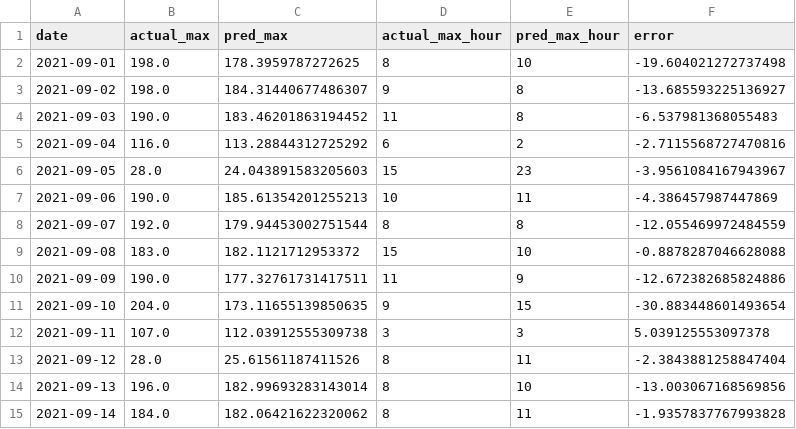
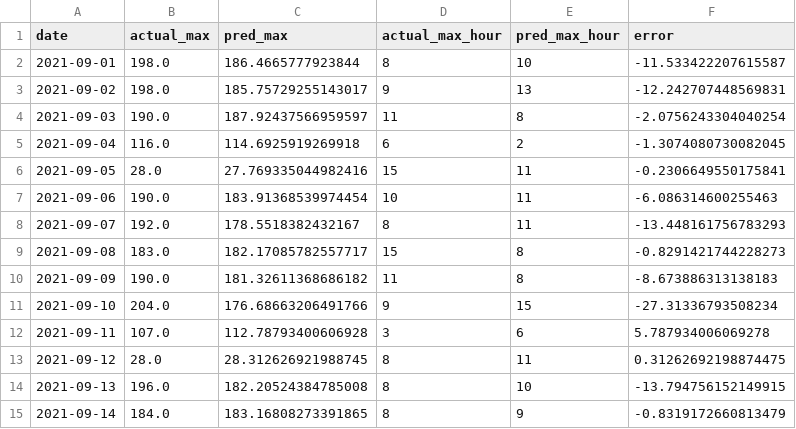
Before and after one commit to SeoHyun1024/kamp-resource-optimization-benchmark, a CSV file: results/2_test_predictions/plan_regression_daily_max.csv, drawn as a sheet.

```diff
--- a/results/2_test_predictions/plan_regression_daily_max.csv
+++ b/results/2_test_predictions/plan_regression_daily_max.csv
@@ -1,15 +1,15 @@
 date,actual_max,pred_max,actual_max_hour,pred_max_hour,error
-2021-09-01,198.0,178.3959787272625,8,10,-19.604021272737498
-2021-09-02,198.0,184.31440677486307,9,8,-13.685593225136927
-2021-09-03,190.0,183.46201863194452,11,8,-6.537981368055483
-2021-09-04,116.0,113.28844312725292,6,2,-2.7115568727470816
-2021-09-05,28.0,24.043891583205603,15,23,-3.9561084167943967
-2021-09-06,190.0,185.61354201255213,10,11,-4.386457987447869
-2021-09-07,192.0,179.94453002751544,8,8,-12.055469972484559
-2021-09-08,183.0,182.1121712953372,15,10,-0.8878287046628088
-2021-09-09,190.0,177.32761731417511,11,9,-12.672382685824886
-2021-09-10,204.0,173.11655139850635,9,15,-30.883448601493654
-2021-09-11,107.0,112.03912555309738,3,3,5.039125553097378
-2021-09-12,28.0,25.61561187411526,8,11,-2.3843881258847404
-2021-09-13,196.0,182.99693283143014,8,10,-13.003067168569856
-2021-09-14,184.0,182.06421622320062,8,11,-1.9357837767993828
+2021-09-01,198.0,186.4665777923844,8,10,-11.533422207615587
+2021-09-02,198.0,185.75729255143017,9,13,-12.242707448569831
+2021-09-03,190.0,187.92437566959597,11,8,-2.0756243304040254
+2021-09-04,116.0,114.6925919269918,6,2,-1.3074080730082045
+2021-09-05,28.0,27.769335044982416,15,11,-0.2306649550175841
+2021-09-06,190.0,183.91368539974454,10,11,-6.086314600255463
+2021-09-07,192.0,178.5518382432167,8,11,-13.448161756783293
+2021-09-08,183.0,182.17085782557717,15,8,-0.8291421744228273
+2021-09-09,190.0,181.32611368686182,11,8,-8.673886313138183
+2021-09-10,204.0,176.68663206491766,9,15,-27.31336793508234
+2021-09-11,107.0,112.78793400606928,3,6,5.787934006069278
+2021-09-12,28.0,28.312626921988745,8,11,0.31262692198874475
+2021-09-13,196.0,182.20524384785008,8,10,-13.794756152149915
+2021-09-14,184.0,183.16808273391865,8,9,-0.8319172660813479
```
Also changed, not shown: results/3_comparison/operating_calendar_summary.csv, results/3_comparison/plan_regression_comparison.csv, 12 other files.
